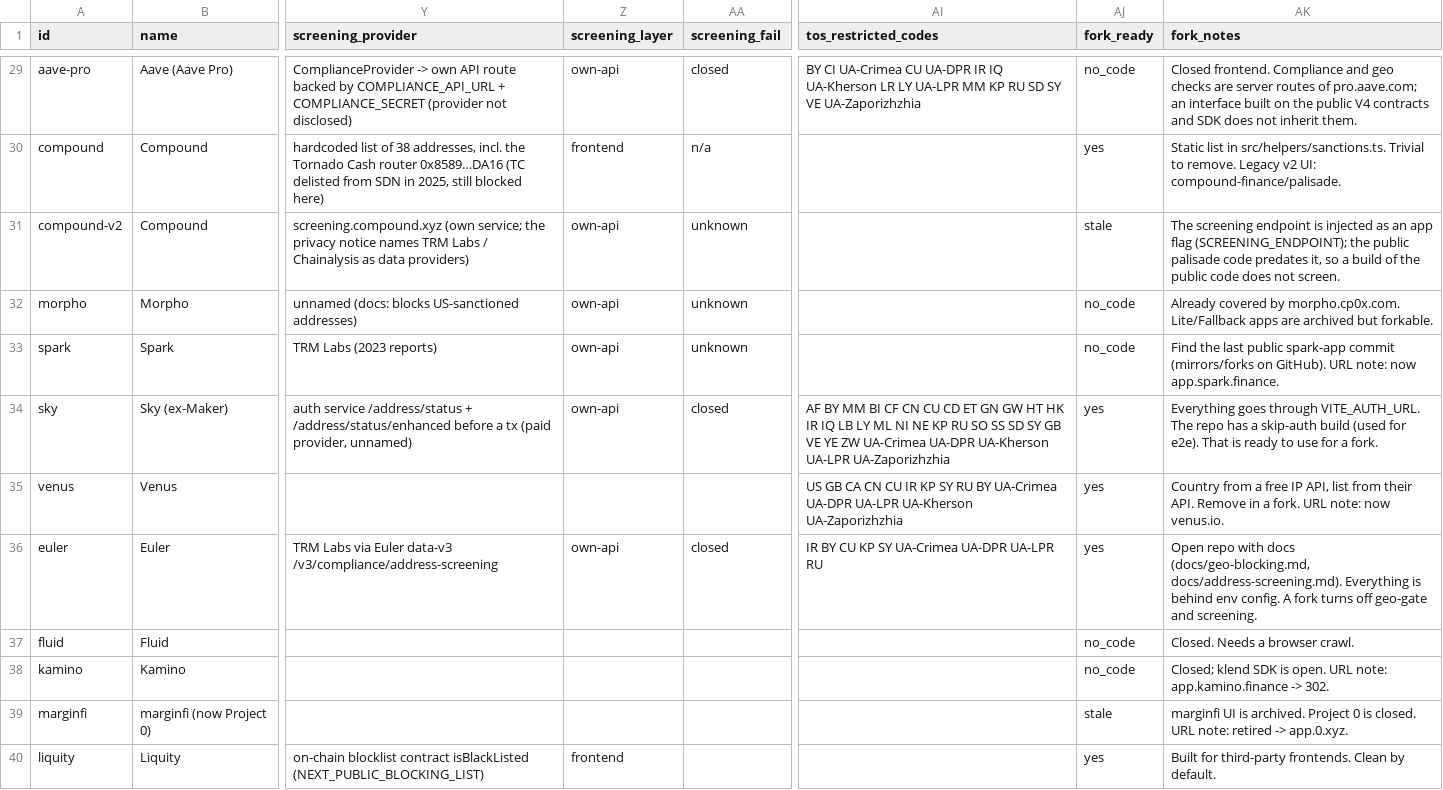
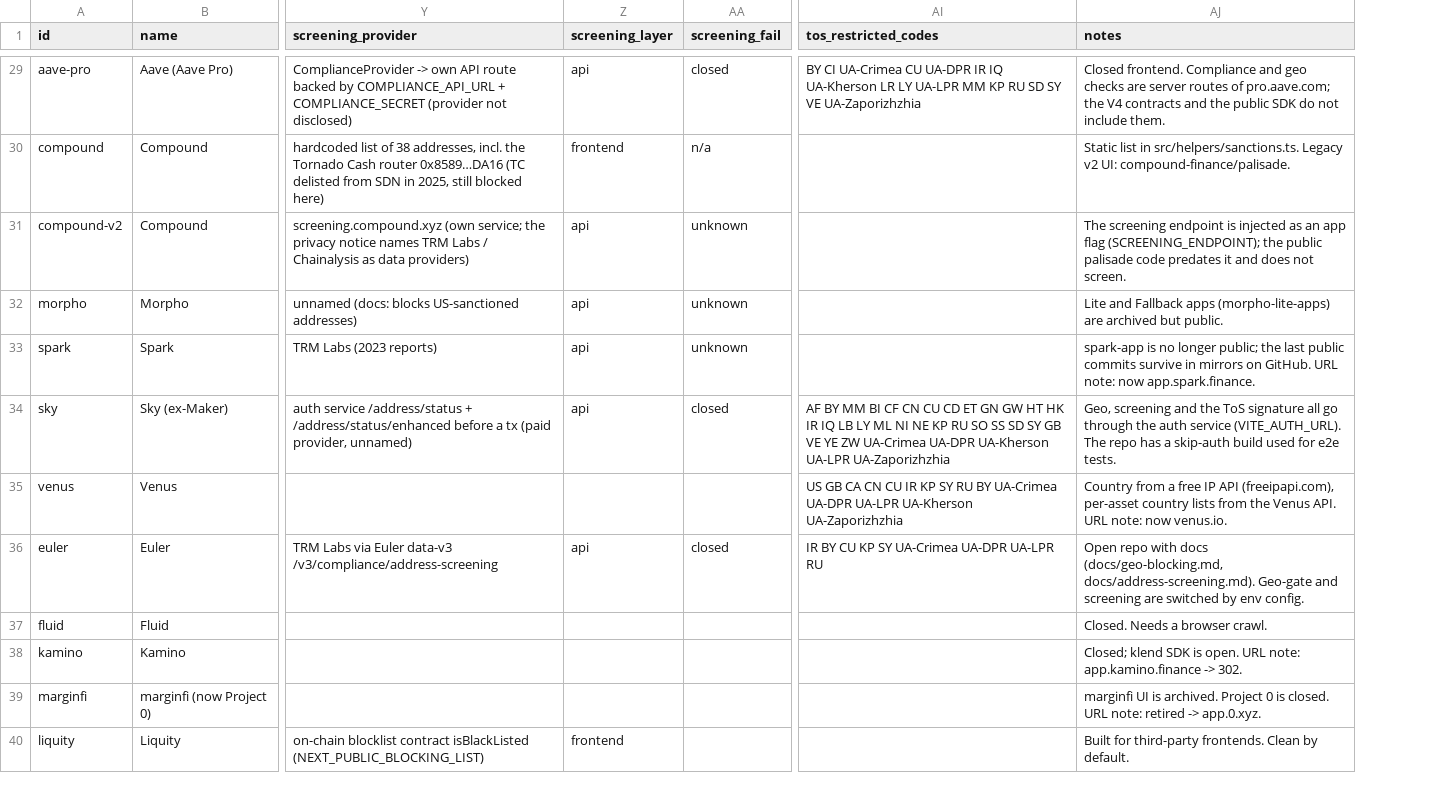
Before and after one commit to cp0x-org/pi-restricted-interfaces, a CSV file: monitor/out/interfaces.csv, drawn as a sheet; only a part is shown, gaps mark what is left out; removed rows and columns are numbered as before the commit, all else as after; the diff covers the shown part only; the diff names each change by its address in the sheet, - before the commit and + after, or states it on an @@ line.

Commit message:
Migrate restrictions dataset and UI components to new chart visualizations
- Removed `ForkChip` component and related logic.
- Replaced `fork_notes` with standardized `notes` field in dataset.
- Deprecated `FORK_READY` type and associated `ForkReady` field.
- Added `ShareBar`, `DonutChart`, and `BarList` components for visualizing restrictions data.
- Updated `restrictions` logic with unified `LAYER` definitions and refined `api` layer handling.
- Integrated summary utilities (`buildSummary`, `share`, `avg`) for enhanced dataset analysis.

```diff
--- a/monitor/out/interfaces.csv
+++ b/monitor/out/interfaces.csv
-column AJ (fork_ready), rows 29-40: no_code | yes | stale | no_code | no_code | yes | yes | yes | no_code | no_code | stale | yes
-AJ1: fork_notes
+AJ1: notes
-Z29 (screening_layer): own-api
+Z29 (screening_layer): api
-AJ29 (notes): …of pro.aave.com; an interface built on the public V4 contracts and SDK does not inherit them.
+AJ29 (notes): …of pro.aave.com; the V4 contracts and the public SDK do not include them.
-AJ30 (notes): …in src/helpers/sanctions.ts. Trivial to remove. Legacy v2…
+AJ30 (notes): …in src/helpers/sanctions.ts. Legacy v2…
-Z31:Z34 (screening_layer): own-api
+Z31:Z34 (screening_layer): api
-AJ31 (notes): …code predates it, so a build of the public code does not…
+AJ31 (notes): …code predates it and does not…
-AJ32 (notes): Already covered by morpho.cp0x.com. Lite/Fallback apps are archived but forkable.
+AJ32 (notes): Lite and Fallback apps (morpho-lite-apps) are archived but public.
-AJ33 (notes): Find the last public spark-app commit (mirrors/forks on GitHub). URL note:…
+AJ33 (notes): spark-app is no longer public; the last public commits survive in mirrors on GitHub. URL note:…
-AJ34 (notes): Everything goes through VITE_AUTH_URL. The repo has a skip-auth build (used for e2e). That is ready to use for a fork.
+AJ34 (notes): Geo, screening and the ToS signature all go through the auth service (VITE_AUTH_URL). The repo has a skip-auth build used for e2e tests.
-AJ35 (notes): …free IP API, list from their API. Remove in a fork. URL note:…
+AJ35 (notes): …free IP API (freeipapi.com), per-asset country lists from the Venus API. URL note:…
-Z36 (screening_layer): own-api
+Z36 (screening_layer): api
-AJ36 (notes): …(docs/geo-blocking.md, docs/address-screening.md). Everything is behind env config. A fork turns off geo-gate and screening.
+AJ36 (notes): …(docs/geo-blocking.md, docs/address-screening.md). Geo-gate and screening are switched by env config.
```
Also changed, not shown: 46 edited cells elsewhere in this file, 34 other files.
